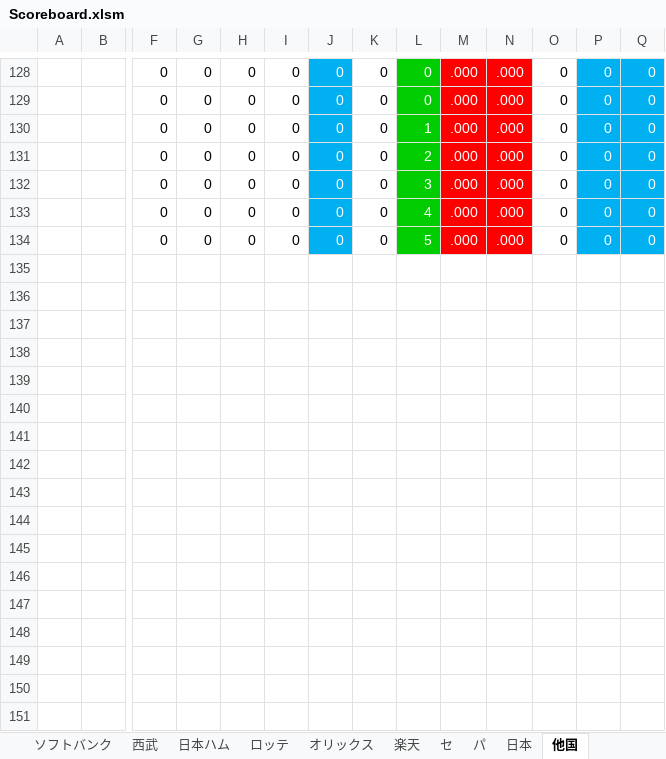
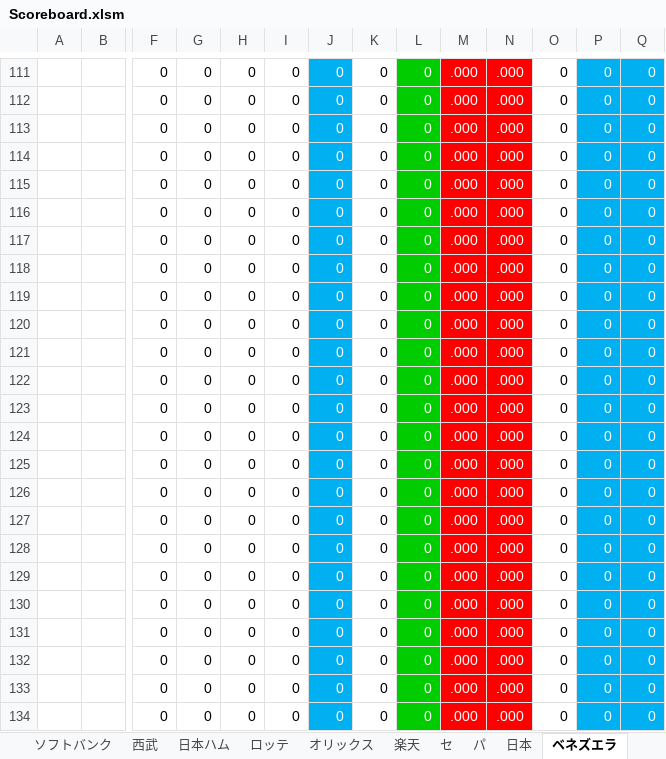
Before and after one commit to Rosariofan69/scoreboard_vue_, an Excel workbook: Scoreboard.xlsm, sheet ベネズエラ, drawn as a sheet; only a part is shown, gaps mark what is left out; values as stored, in another font and other column widths than the file's, no borders; addresses are those after the commit; rows hold the shown columns only; the diff covers the shown part only; the diff names each change by its address in the sheet, - before the commit and + after, or states it on an @@ line.

```diff
--- a/Scoreboard.xlsm (sheet ベネズエラ)
+++ b/Scoreboard.xlsm (sheet ベネズエラ)
-sheet tab: 他国
+sheet tab: ベネズエラ
-L113: 1
+L113: 0
-L114: 2
+L114: 0
-L115: 3
+L115: 0
-L116: 4
+L116: 0
-L117: 5
+L117: 0
+row 118:  |  | 0 | 0 | 0 | 0 | 0 | 0 | 0 | .000 | .000 | 0 | 0 | 0
+row 119:  |  | 0 | 0 | 0 | 0 | 0 | 0 | 0 | .000 | .000 | 0 | 0 | 0
+row 120:  |  | 0 | 0 | 0 | 0 | 0 | 0 | 0 | .000 | .000 | 0 | 0 | 0
+row 121:  |  | 0 | 0 | 0 | 0 | 0 | 0 | 0 | .000 | .000 | 0 | 0 | 0
+row 122:  |  | 0 | 0 | 0 | 0 | 0 | 0 | 0 | .000 | .000 | 0 | 0 | 0
+row 123:  |  | 0 | 0 | 0 | 0 | 0 | 0 | 0 | .000 | .000 | 0 | 0 | 0
+row 124:  |  | 0 | 0 | 0 | 0 | 0 | 0 | 0 | .000 | .000 | 0 | 0 | 0
+row 125:  |  | 0 | 0 | 0 | 0 | 0 | 0 | 0 | .000 | .000 | 0 | 0 | 0
+row 126:  |  | 0 | 0 | 0 | 0 | 0 | 0 | 0 | .000 | .000 | 0 | 0 | 0
+row 127:  |  | 0 | 0 | 0 | 0 | 0 | 0 | 0 | .000 | .000 | 0 | 0 | 0
+row 128:  |  | 0 | 0 | 0 | 0 | 0 | 0 | 0 | .000 | .000 | 0 | 0 | 0
+row 129:  |  | 0 | 0 | 0 | 0 | 0 | 0 | 0 | .000 | .000 | 0 | 0 | 0
+row 130:  |  | 0 | 0 | 0 | 0 | 0 | 0 | 0 | .000 | .000 | 0 | 0 | 0
+row 131:  |  | 0 | 0 | 0 | 0 | 0 | 0 | 0 | .000 | .000 | 0 | 0 | 0
+row 132:  |  | 0 | 0 | 0 | 0 | 0 | 0 | 0 | .000 | .000 | 0 | 0 | 0
+row 133:  |  | 0 | 0 | 0 | 0 | 0 | 0 | 0 | .000 | .000 | 0 | 0 | 0
+row 134:  |  | 0 | 0 | 0 | 0 | 0 | 0 | 0 | .000 | .000 | 0 | 0 | 0
```
Also changed, not shown: 17 removed rows and 116 edited cells elsewhere in this sheet, sheet ソフトバンク, sheet DeNA, sheet 日本, sheet 中日, sheet 巨人, sheet オリックス, 10 more sheets, other sheet tabs, formulas that keep their value.
